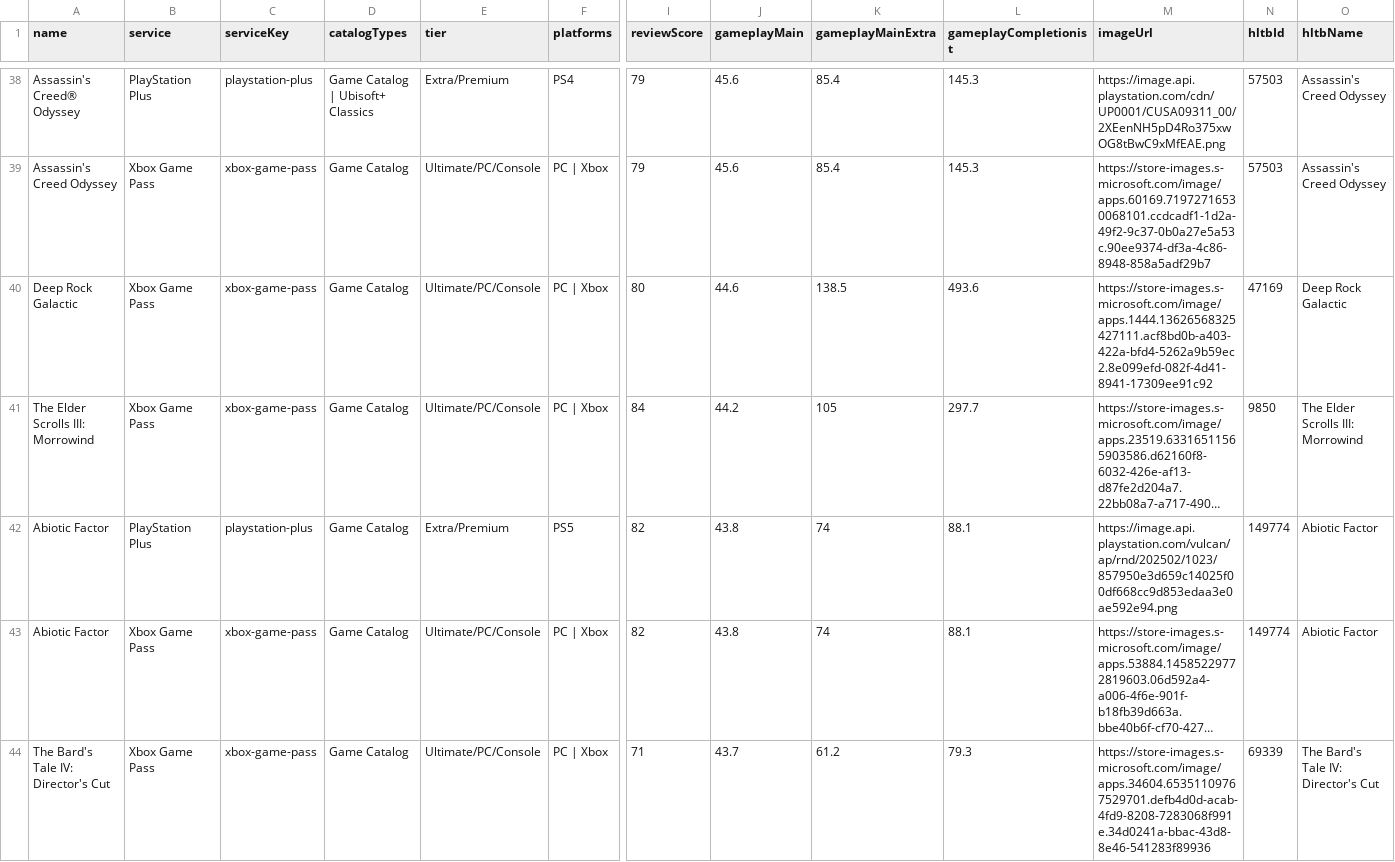
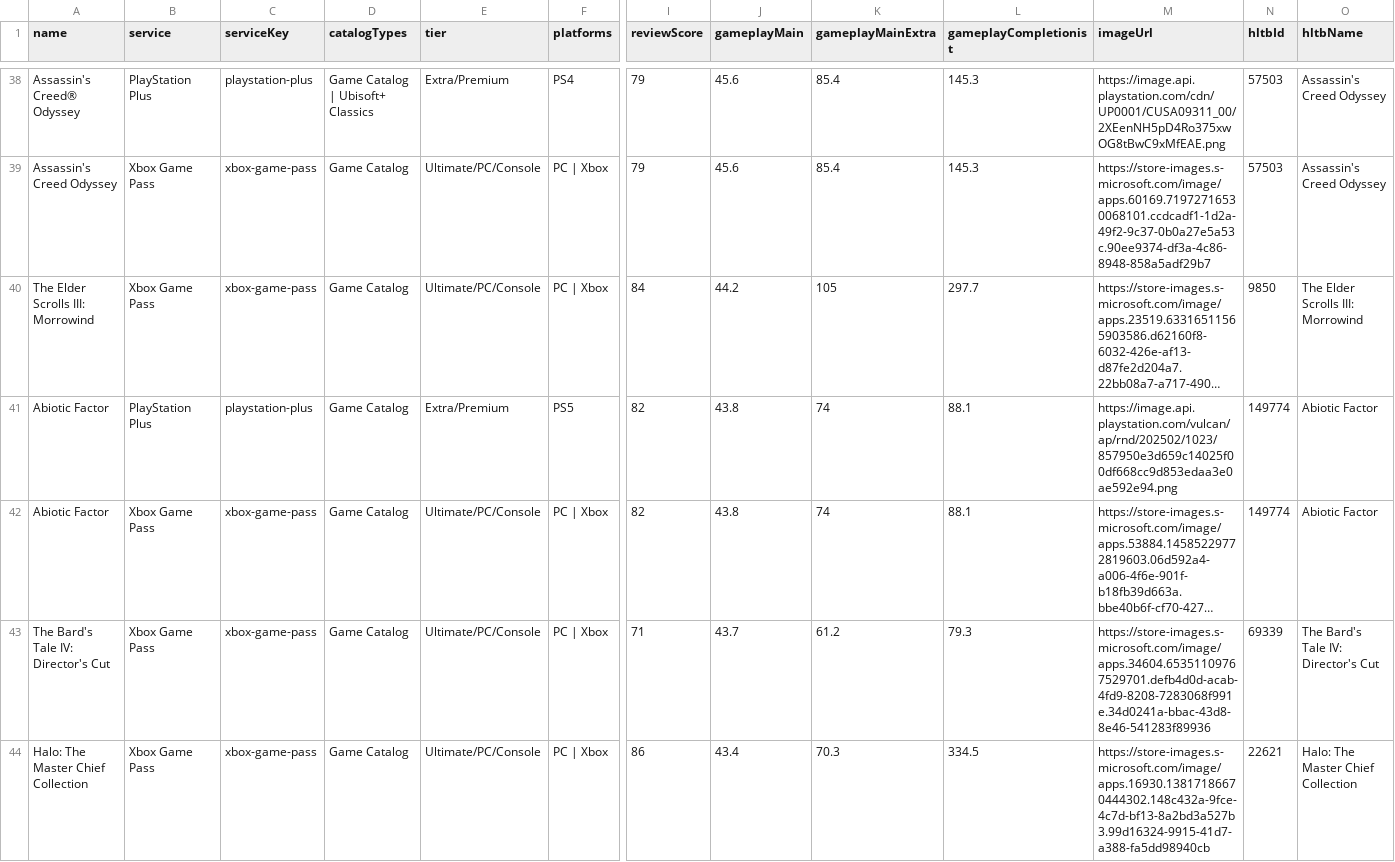
Before and after one commit to Xatpy/beatable, a CSV file: data/list.csv, drawn as a sheet; only a part is shown, gaps mark what is left out; the shorter side is filled out with more unchanged rows; long unchanged cells end in …; rows hold the shown columns only; the diff covers the shown part only; the diff names each change by its address in the sheet, - before the commit and + after, or states it on an @@ line.

```diff
--- a/data/list.csv
+++ b/data/list.csv
-row 40: Deep Rock Galactic | Xbox Game Pass | xbox-game-pass | Game Catalog | Ultimate/PC/Console | PC | Xbox | 80 | 44.6 | 138.5 | 493.6 | https://store-images.s-microsoft.com/image/apps.1444.13626568325427111.acf8bd0b-a403-422a-bfd4-5262a9b59ec2.8e099efd-082f-4d41-8941-17309ee91c92 | 47169 | Deep Rock Galactic
```
Also changed, not shown: 4 removed rows elsewhere in this file, 4 other files.
